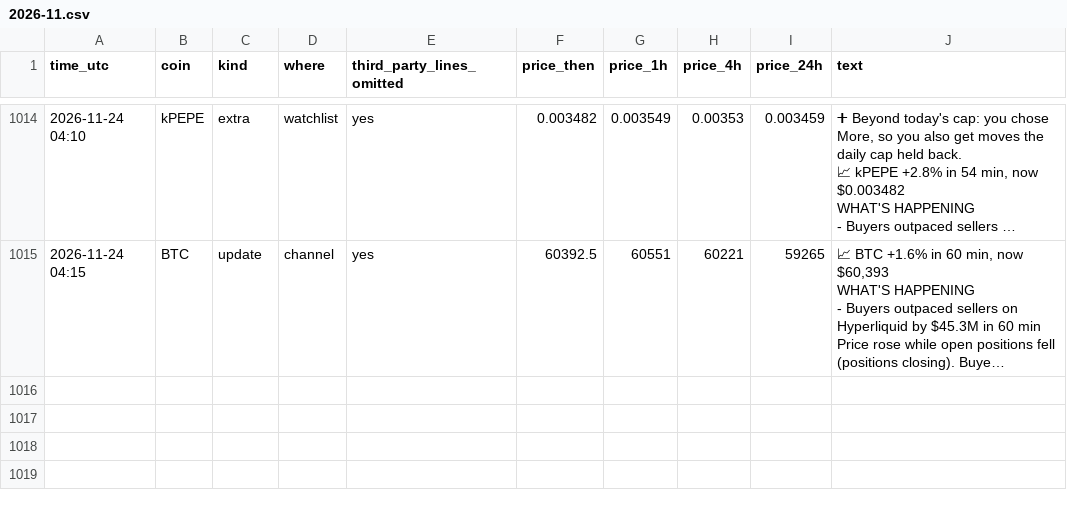
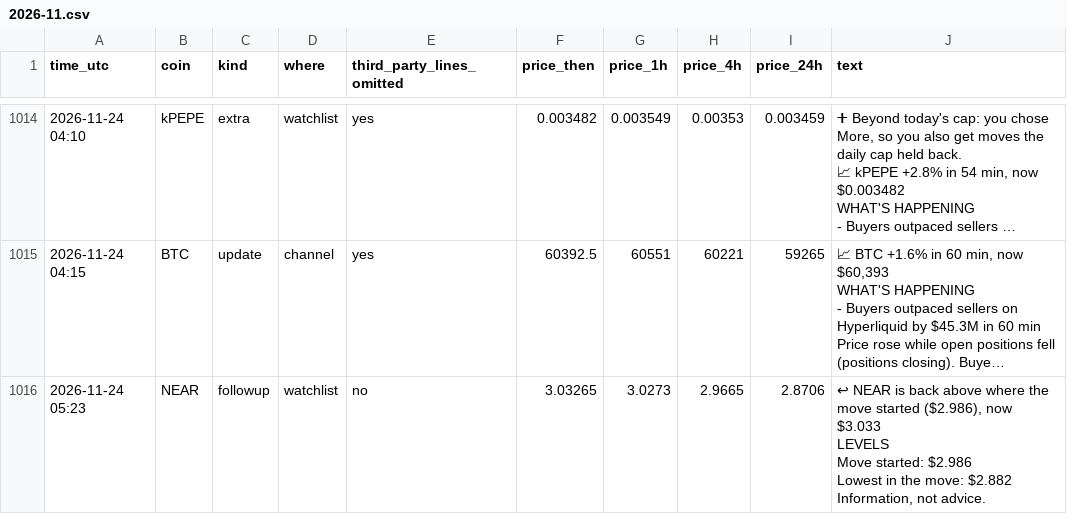
Before and after one commit to dev0xeb/tell-record, a CSV file: 2026-11.csv, drawn as a sheet; only a part is shown, gaps mark what is left out; long unchanged cells end in …; ↵ is a line break in a cell; the diff covers the shown part only; the diff names each change by its address in the sheet, - before the commit and + after, or states it on an @@ line.

Commit message:
Track record 2026-11-25T05:45 UTC

```diff
--- a/2026-11.csv
+++ b/2026-11.csv
+row 1016: 2026-11-24 05:23 | NEAR | followup | watchlist | no | 3.03265 | 3.0273 | 2.9665 | 2.8706 | ↩ NEAR is back above where the move started ($2.986), now $3.033 ↵ LEVELS ↵ Move started: $2.986 ↵ Lowest in the move: $2.882 ↵ Information, not advice.
```
Also changed, not shown: 1 added row elsewhere in this file.
